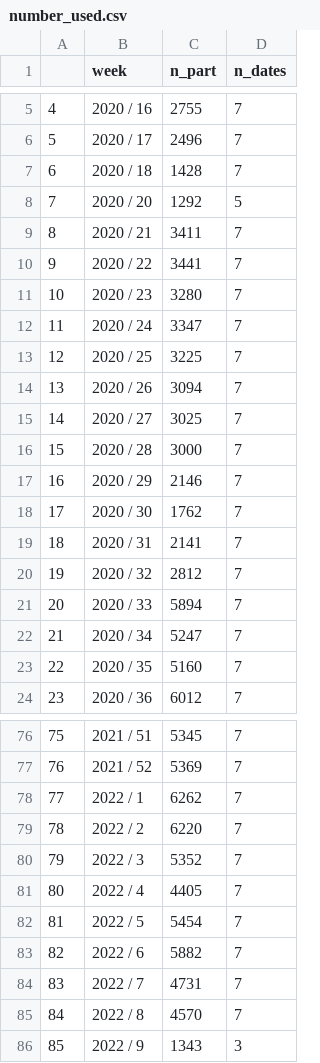
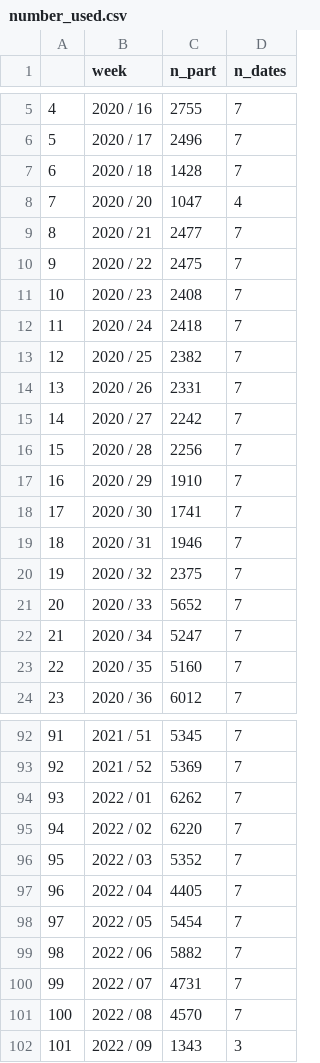
Before and after one commit to emprestige/comix_mobility, a CSV file: number_used.csv, drawn as a sheet; only a part is shown, gaps mark what is left out; addresses are those after the commit; the diff covers the shown part only; the diff names each change by its address in the sheet, - before the commit and + after, or states it on an @@ line.

```diff
--- a/number_used.csv
+++ b/number_used.csv
-C8 (n_part): 1292
+C8 (n_part): 1047
-D8 (n_dates): 5
+D8 (n_dates): 4
-C9 (n_part): 3411
+C9 (n_part): 2477
-C10 (n_part): 3441
+C10 (n_part): 2475
-C11 (n_part): 3280
+C11 (n_part): 2408
-C12 (n_part): 3347
+C12 (n_part): 2418
-C13 (n_part): 3225
+C13 (n_part): 2382
-C14 (n_part): 3094
+C14 (n_part): 2331
-C15 (n_part): 3025
+C15 (n_part): 2242
-C16 (n_part): 3000
+C16 (n_part): 2256
-C17 (n_part): 2146
+C17 (n_part): 1910
-C18 (n_part): 1762
+C18 (n_part): 1741
-C19 (n_part): 2141
+C19 (n_part): 1946
-C20 (n_part): 2812
+C20 (n_part): 2375
-C21 (n_part): 5894
+C21 (n_part): 5652
@@ column A renumbered from row 59 down @@
-B94 (week): 2022 / 1
+B94 (week): 2022 / 01
-B95 (week): 2022 / 2
+B95 (week): 2022 / 02
-B96 (week): 2022 / 3
+B96 (week): 2022 / 03
-B97 (week): 2022 / 4
+B97 (week): 2022 / 04
-B98 (week): 2022 / 5
+B98 (week): 2022 / 05
-B99 (week): 2022 / 6
+B99 (week): 2022 / 06
-B100 (week): 2022 / 7
+B100 (week): 2022 / 07
-B101 (week): 2022 / 8
+B101 (week): 2022 / 08
-B102 (week): 2022 / 9
+B102 (week): 2022 / 09
```
Also changed, not shown: 16 added rows and 23 edited cells elsewhere in this file, dates_per_week.csv, part_characteristics.csv, 16 other files.
